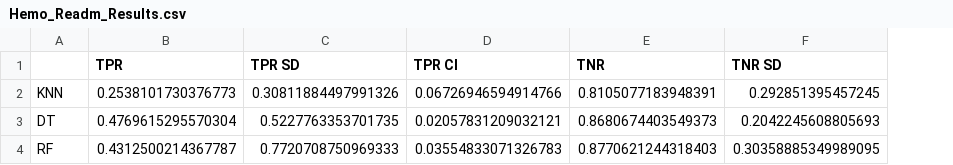
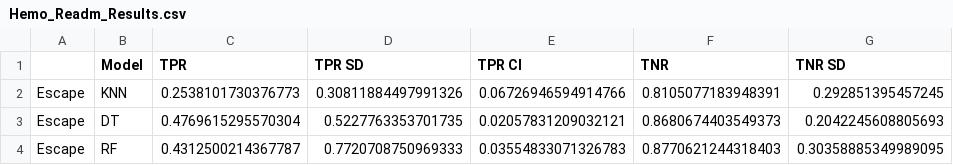
Before and after one commit to jozieLamp/CARNA, a CSV file: Model Comparison/Hemo_Readm_Results.csv, drawn as a sheet; only a part is shown; addresses are those after the commit; the diff names each change by its address in the sheet, - before the commit and + after, or states it on an @@ line.

```diff
--- a/Model Comparison/Hemo_Readm_Results.csv
+++ b/Model Comparison/Hemo_Readm_Results.csv
+column A, rows 2-4: all Escape
-B1: (empty)
+B1: Model
```
Also changed, not shown: Model Comparison/Hemo_DeLvTx_Results.csv, Model Comparison/Hemo_Rehosp_Results.csv, 5 other files.
